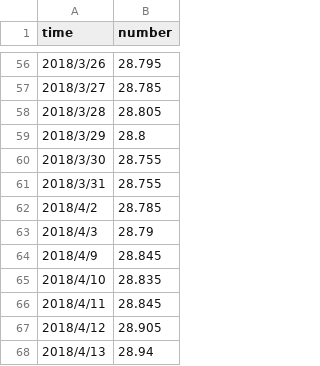
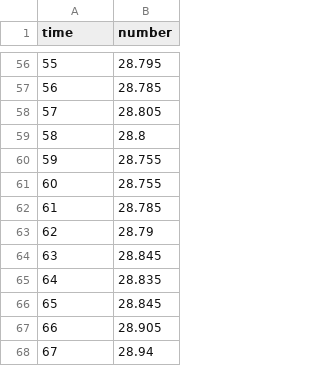
Before and after one commit to Hsu-Chen/VISHW2, a CSV file: index.csv, drawn as a sheet; only a part is shown, gaps mark what is left out; the diff covers the shown part only.

```diff
--- a/index.csv
+++ b/index.csv
@@ -56,13 +56,13 @@ time,number
-2018/3/26,28.795
-2018/3/27,28.785
-2018/3/28,28.805
-2018/3/29,28.8
-2018/3/30,28.755
-2018/3/31,28.755
-2018/4/2,28.785
-2018/4/3,28.79
-2018/4/9,28.845
-2018/4/10,28.835
-2018/4/11,28.845
-2018/4/12,28.905
-2018/4/13,28.94
+55,28.795
+56,28.785
+57,28.805
+58,28.8
+59,28.755
+60,28.755
+61,28.785
+62,28.79
+63,28.845
+64,28.835
+65,28.845
+66,28.905
+67,28.94
```
Also changed, not shown: 6 added rows, 6 removed rows and 48 edited cells elsewhere in this file.
